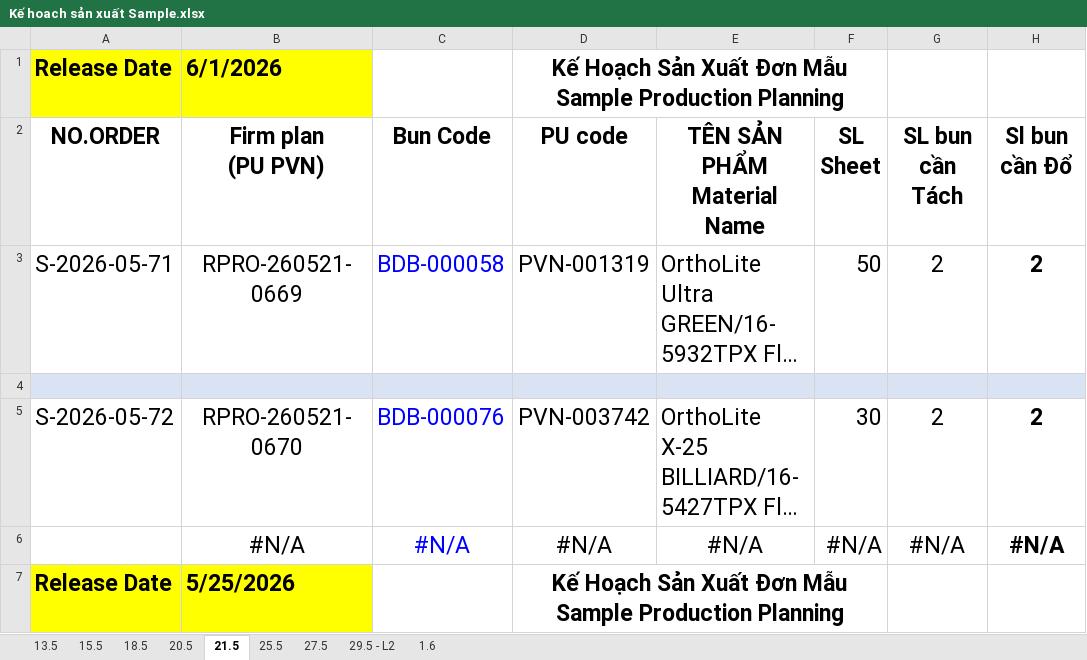
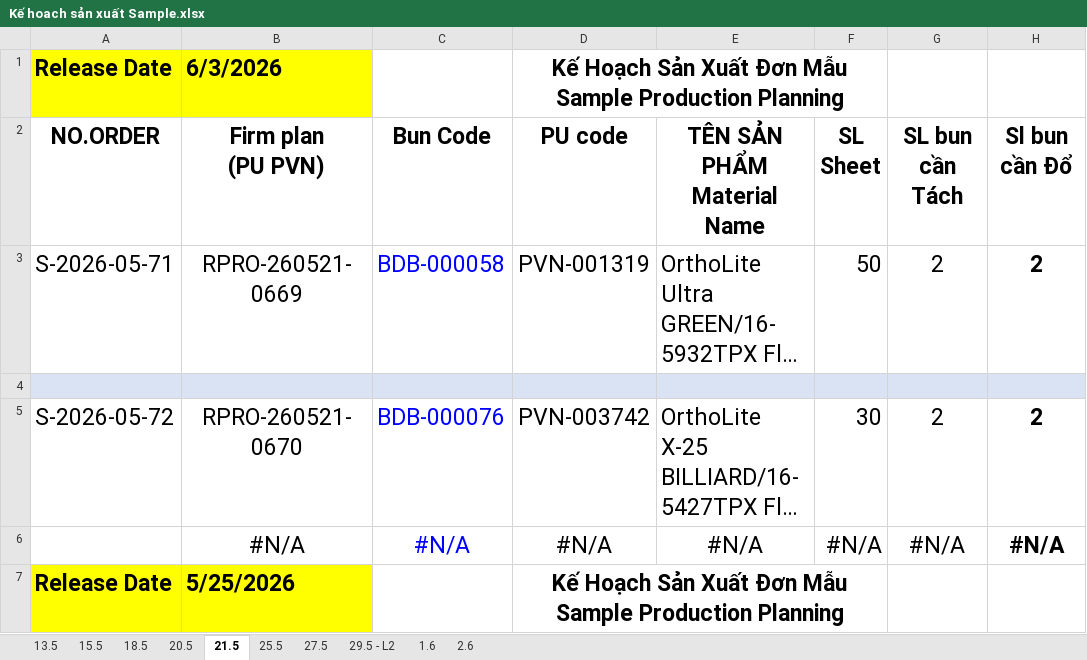
Before and after one commit to lam231095/DailyFoamingReport, an Excel workbook: Kế hoach sản xuất Sample.xlsx, sheet 21.5, drawn as a sheet; only a part is shown; long unchanged cells end in …; values as stored, in another font and other column widths than the file's, no borders; conditional formats not drawn; the diff names each change by its address in the sheet, - before the commit and + after, or states it on an @@ line.

```diff
--- a/Kế hoach sản xuất Sample.xlsx (sheet 21.5)
+++ b/Kế hoach sản xuất Sample.xlsx (sheet 21.5)
+sheet tab: 2.6
-B1: 6/1/2026
+B1: 6/3/2026
```
Also changed, not shown: sheet 29.5 - L2, sheet 1.6, sheet 18.5, sheet 20.5, sheet 15.5, sheet 25.5, 1 more sheet, DS Hiện tại bộ phận Foaming.xlsx.
